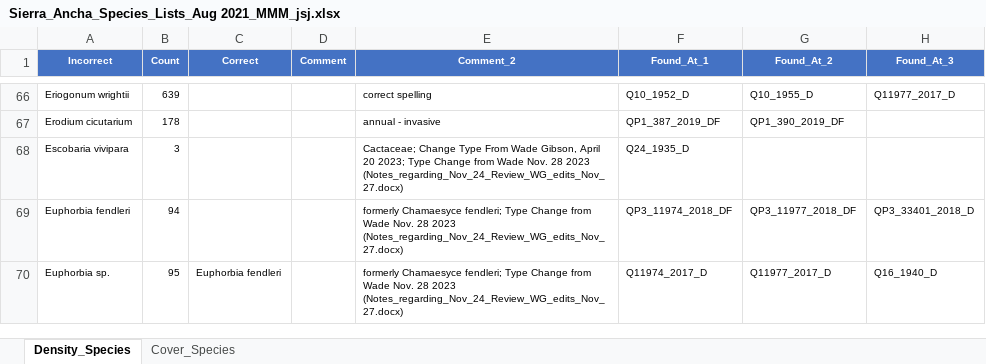
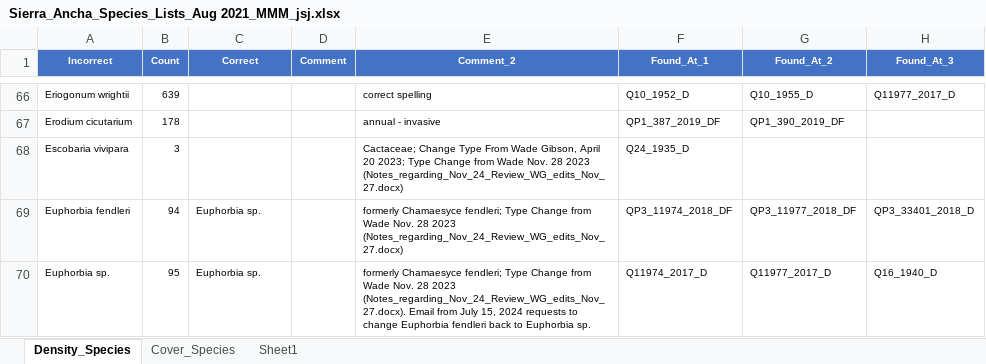
Before and after one commit to JeffJenness/Sierra_Ancha_Chart_Quadrats_VBA_Code, an Excel workbook: Sierra_Ancha_Species_Lists_Aug 2021_MMM_jsj.xlsx, sheet Density_Species, drawn as a sheet; only a part is shown, gaps mark what is left out; values as stored, in another font and other column widths than the file's, no borders; the diff covers the shown part only; the diff names each change by its address in the sheet, - before the commit and + after, or states it on an @@ line.

```diff
--- a/Sierra_Ancha_Species_Lists_Aug 2021_MMM_jsj.xlsx (sheet Density_Species)
+++ b/Sierra_Ancha_Species_Lists_Aug 2021_MMM_jsj.xlsx (sheet Density_Species)
+sheet tab: Sheet1
-C69 (Correct): (empty)
+C69 (Correct): Euphorbia sp.
-C70 (Correct): Euphorbia fendleri
+C70 (Correct): Euphorbia sp.
-E70 (Comment_2): …28 2023 (Notes_regarding_Nov_24_Review_WG_edits_Nov_27.docx)
+E70 (Comment_2): …28 2023 (Notes_regarding_Nov_24_Review_WG_edits_Nov_27.docx). Email from July 15, 2024 requests to change Euphorbia fendleri back to Euphorbia sp.
```
Also changed, not shown: 4 added rows and 10 edited cells elsewhere in this sheet, sheet Cover_Species, Sierra Ancha_CD_Plant Species List_Master_2023.xlsx.
